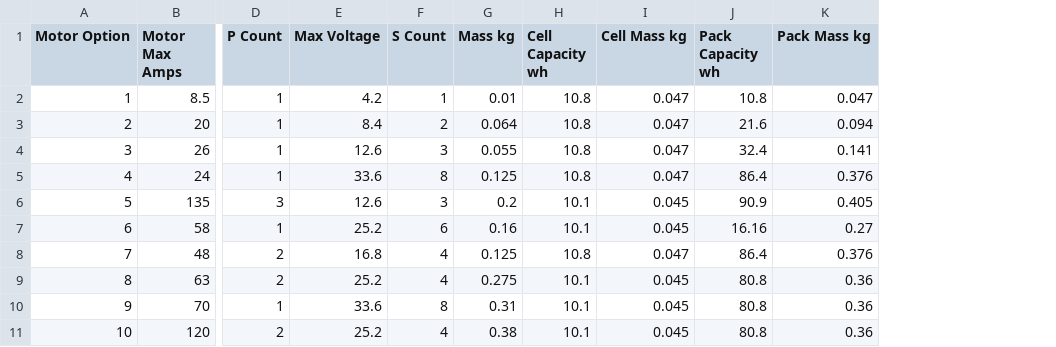
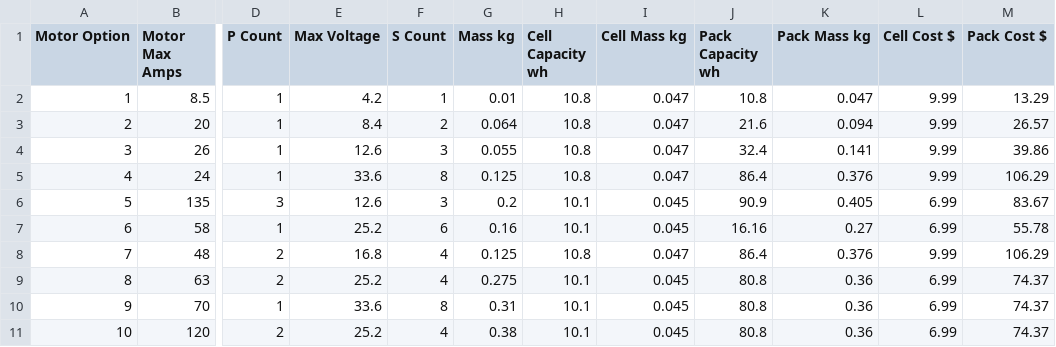
Before and after one commit to acourville/Archer-Case-Study, a CSV file: Archer Battery Options.csv, drawn as a sheet; only a part is shown, gaps mark what is left out; the diff names each change by its address in the sheet, - before the commit and + after, or states it on an @@ line.

```diff
--- a/Archer Battery Options.csv
+++ b/Archer Battery Options.csv
+column L (Cell Cost $), rows 2-11: 9.99 | 9.99 | 9.99 | 9.99 | 6.99 | 6.99 | 9.99 | 6.99 | 6.99 | 6.99
+column M (Pack Cost $), rows 2-11: 13.29 | 26.57 | 39.86 | 106.29 | 83.67 | 55.78 | 106.29 | 74.37 | 74.37 | 74.37
```
Also changed, not shown: Archer Motor Options.csv, 6 other files.
